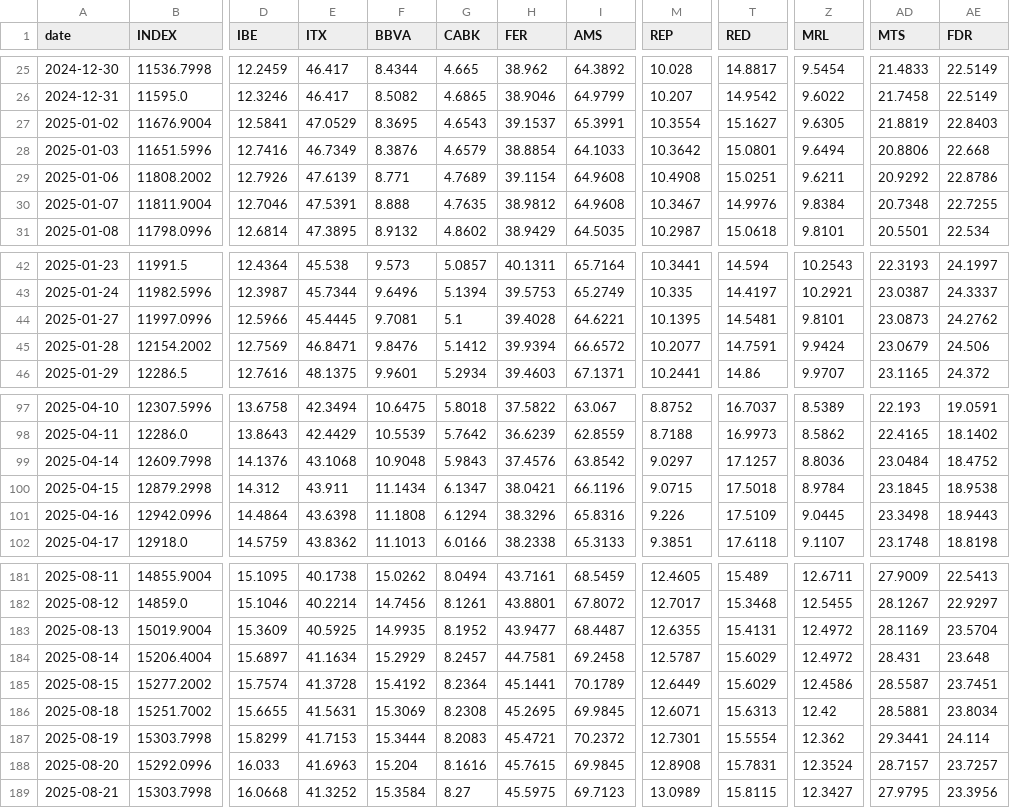
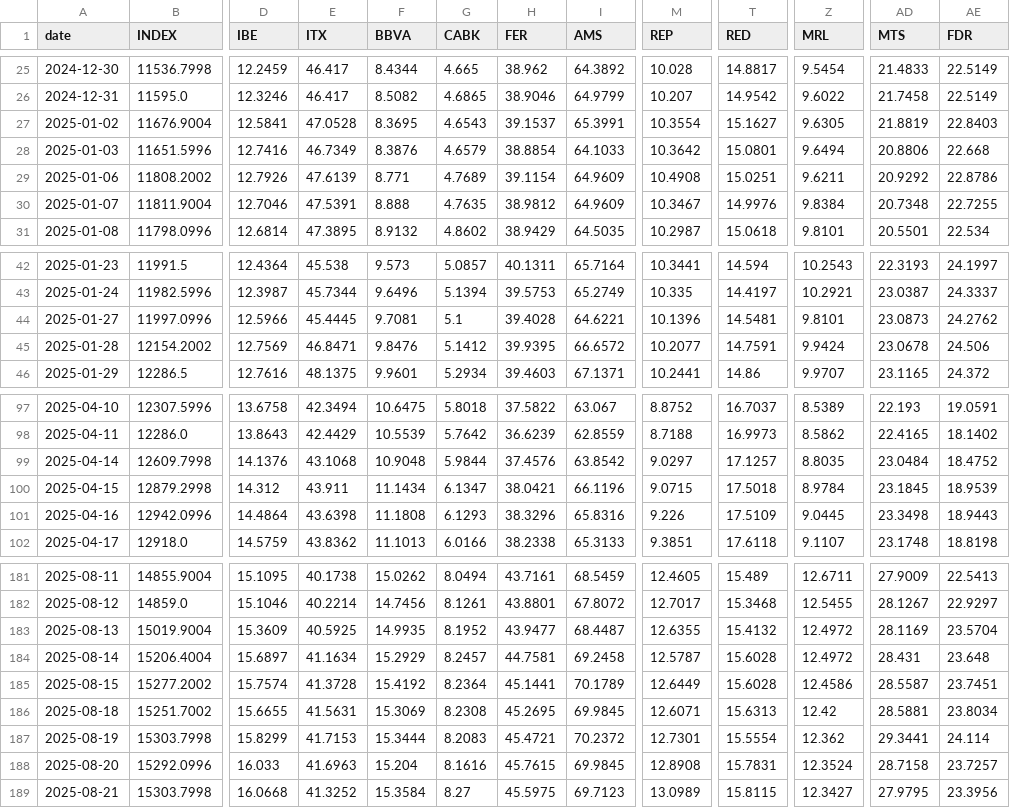
Before and after one commit to VerJokiel/FRANKFURT08, a CSV file: data/markets/ibex35_prices.csv, drawn as a sheet; only a part is shown, gaps mark what is left out; the diff covers the shown part only; the diff names each change by its address in the sheet, - before the commit and + after, or states it on an @@ line.

```diff
--- a/data/markets/ibex35_prices.csv
+++ b/data/markets/ibex35_prices.csv
-E27 (ITX): 47.0529
+E27 (ITX): 47.0528
-I29:I30 (AMS): 64.9608
+I29:I30 (AMS): 64.9609
-M44 (REP): 10.1395
+M44 (REP): 10.1396
-H45 (FER): 39.9394
+H45 (FER): 39.9395
-AD45 (MTS): 23.0679
+AD45 (MTS): 23.0678
-G99 (CABK): 5.9843
+G99 (CABK): 5.9844
-Z99 (MRL): 8.8036
+Z99 (MRL): 8.8035
-AE100 (FDR): 18.9538
+AE100 (FDR): 18.9539
-G101 (CABK): 6.1294
+G101 (CABK): 6.1293
-T183 (RED): 15.4131
+T183 (RED): 15.4132
-T184:T185 (RED): 15.6029
+T184:T185 (RED): 15.6028
-AD188 (MTS): 28.7157
+AD188 (MTS): 28.7158
```
Also changed, not shown: 28 edited cells elsewhere in this file, data/markets/cac40_prices.csv, data/markets/ftse100_prices.csv, 7 other files.
